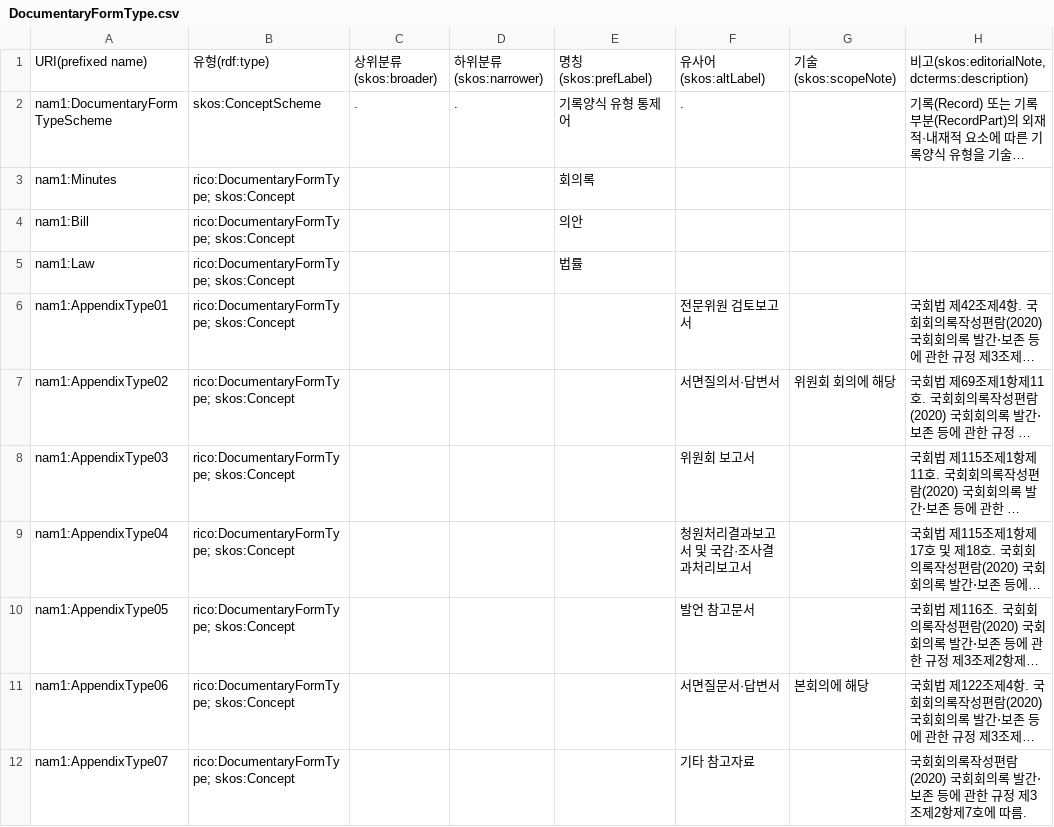
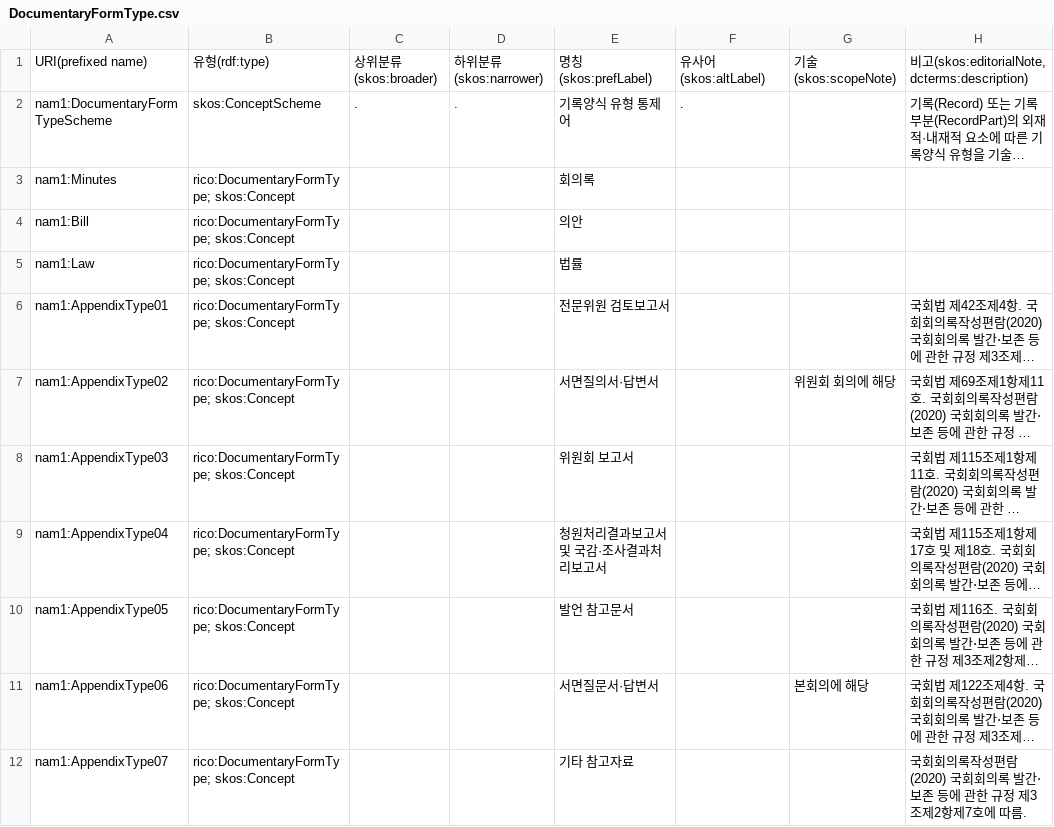
Before and after one commit to lseun135/NAontology_study, a CSV file: docs/m1-record/DocumentaryFormType.csv, drawn as a sheet; long unchanged cells end in …; the diff names each change by its address in the sheet, - before the commit and + after, or states it on an @@ line.

Commit message:
Update DocumentaryFormType.csv

```diff
--- a/docs/m1-record/DocumentaryFormType.csv
+++ b/docs/m1-record/DocumentaryFormType.csv
-E6: (empty)
+E6: 전문위원 검토보고서
-F6: 전문위원 검토보고서
+F6: (empty)
-E7: (empty)
+E7: 서면질의서·답변서
-F7: 서면질의서·답변서
+F7: (empty)
-E8: (empty)
+E8: 위원회 보고서
-F8: 위원회 보고서
+F8: (empty)
-E9: (empty)
+E9: 청원처리결과보고서 및 국감·조사결과처리보고서
-F9: 청원처리결과보고서 및 국감·조사결과처리보고서
+F9: (empty)
-E10: (empty)
+E10: 발언 참고문서
-F10: 발언 참고문서
+F10: (empty)
-E11: (empty)
+E11: 서면질문서·답변서
-F11: 서면질문서·답변서
+F11: (empty)
-E12: (empty)
+E12: 기타 참고자료
-F12: 기타 참고자료
+F12: (empty)
```
